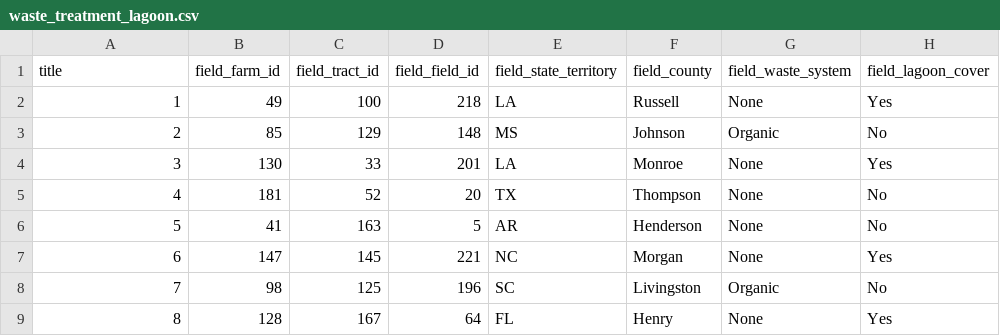
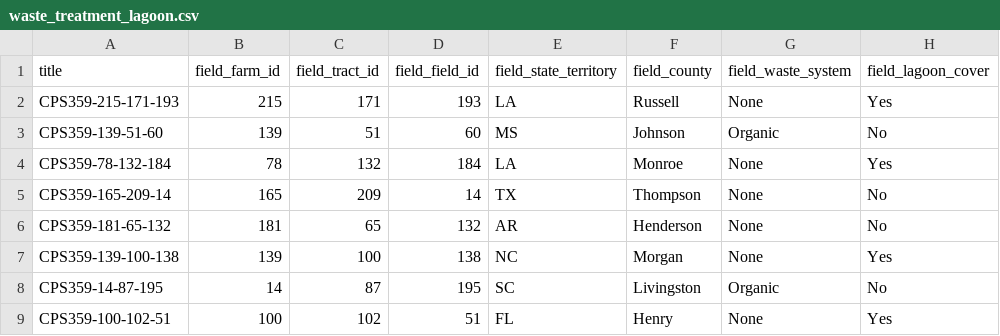
Before and after one commit to csnizik/unipods, a CSV file: private/feeds/waste_treatment_lagoon.csv, drawn as a sheet; only a part is shown; the diff covers the shown part only; the diff names each change by its address in the sheet, - before the commit and + after, or states it on an @@ line.

```diff
--- a/private/feeds/waste_treatment_lagoon.csv
+++ b/private/feeds/waste_treatment_lagoon.csv
-A2 (title): 1
+A2 (title): CPS359-215-171-193
-B2 (field_farm_id): 49
+B2 (field_farm_id): 215
-C2 (field_tract_id): 100
+C2 (field_tract_id): 171
-D2 (field_field_id): 218
+D2 (field_field_id): 193
-A3 (title): 2
+A3 (title): CPS359-139-51-60
-B3 (field_farm_id): 85
+B3 (field_farm_id): 139
-C3 (field_tract_id): 129
+C3 (field_tract_id): 51
-D3 (field_field_id): 148
+D3 (field_field_id): 60
-A4 (title): 3
+A4 (title): CPS359-78-132-184
-B4 (field_farm_id): 130
+B4 (field_farm_id): 78
-C4 (field_tract_id): 33
+C4 (field_tract_id): 132
-D4 (field_field_id): 201
+D4 (field_field_id): 184
-A5 (title): 4
+A5 (title): CPS359-165-209-14
-B5 (field_farm_id): 181
+B5 (field_farm_id): 165
-C5 (field_tract_id): 52
+C5 (field_tract_id): 209
-D5 (field_field_id): 20
+D5 (field_field_id): 14
-A6 (title): 5
+A6 (title): CPS359-181-65-132
-B6 (field_farm_id): 41
+B6 (field_farm_id): 181
-C6 (field_tract_id): 163
+C6 (field_tract_id): 65
-D6 (field_field_id): 5
+D6 (field_field_id): 132
-A7 (title): 6
+A7 (title): CPS359-139-100-138
-B7 (field_farm_id): 147
+B7 (field_farm_id): 139
-C7 (field_tract_id): 145
+C7 (field_tract_id): 100
-D7 (field_field_id): 221
+D7 (field_field_id): 138
-A8 (title): 7
+A8 (title): CPS359-14-87-195
-B8 (field_farm_id): 98
+B8 (field_farm_id): 14
-C8 (field_tract_id): 125
+C8 (field_tract_id): 87
-D8 (field_field_id): 196
+D8 (field_field_id): 195
-A9 (title): 8
+A9 (title): CPS359-100-102-51
-B9 (field_farm_id): 128
+B9 (field_farm_id): 100
-C9 (field_tract_id): 167
+C9 (field_tract_id): 102
-D9 (field_field_id): 64
+D9 (field_field_id): 51
```
Also changed, not shown: 2 added rows, 2 removed rows and 8 edited cells elsewhere in this file, 7 other files.
